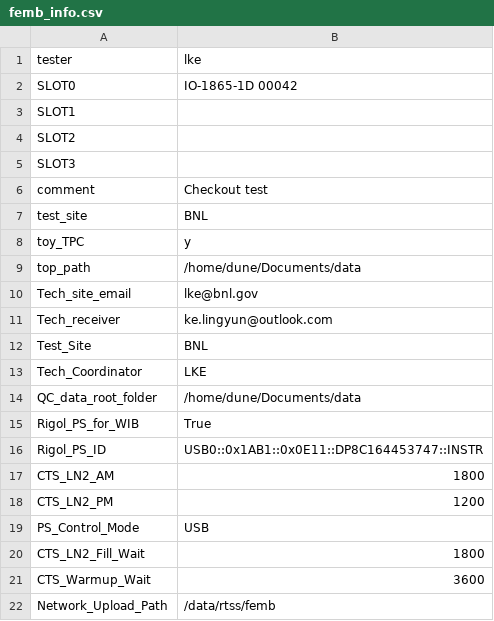
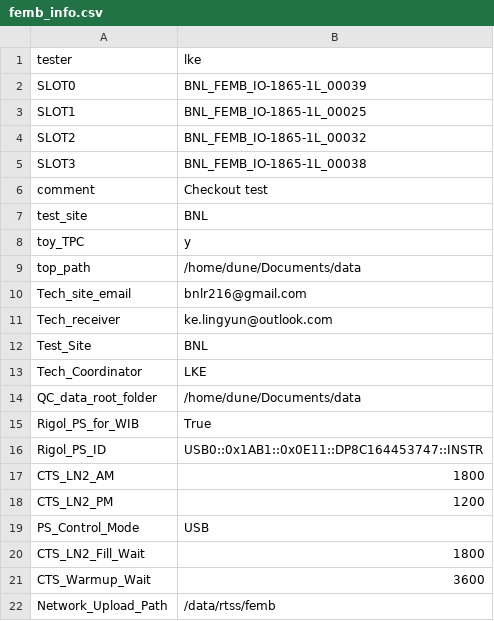
Before and after one commit to lkebnl/BNL_CE_Checkout, a CSV file: femb_info.csv, drawn as a sheet.

```diff
--- a/femb_info.csv
+++ b/femb_info.csv
@@ -1,6 +1,6 @@
 tester,lke
-SLOT0,IO-1865-1D 00042
-SLOT1,
-SLOT2,
-SLOT3,
+SLOT0,BNL_FEMB_IO-1865-1L_00039
+SLOT1,BNL_FEMB_IO-1865-1L_00025
+SLOT2,BNL_FEMB_IO-1865-1L_00032
+SLOT3,BNL_FEMB_IO-1865-1L_00038
 comment,Checkout test
@@ -9,3 +9,3 @@ toy_TPC,y
 top_path,/home/dune/Documents/data
-Tech_site_email,lke@bnl.gov
+Tech_site_email,bnlr216@gmail.com
 Tech_receiver,ke.lingyun@outlook.com
```
Also changed, not shown: 4 other files.
